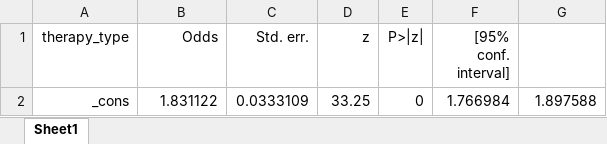
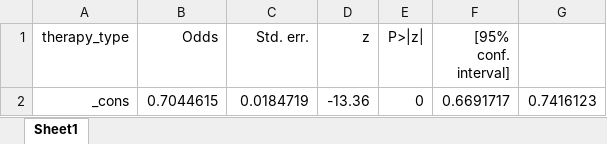
Before and after one commit to vahluw/NSCLC_PDL1_Immunotherapy, an Excel workbook: io_odds_only_pdl1_interaction.xlsx, sheet Sheet1, drawn as a sheet; values as stored, in another font and other column widths than the file's, no borders; removed rows and columns are numbered as before the commit, all else as after; the diff names each change by its address in the sheet, - before the commit and + after, or states it on an @@ line.

```diff
--- a/io_odds_only_pdl1_interaction.xlsx (sheet Sheet1)
+++ b/io_odds_only_pdl1_interaction.xlsx (sheet Sheet1)
-row 2: _cons | 1.831122 | 0.0333109 | 33.25 | 0 | 1.766984 | 1.897588
+row 2: _cons | 0.7044615 | 0.0184719 | -13.36 | 0 | 0.6691717 | 0.7416123
```
Also changed, not shown: mortality_odds_all.xlsx, mortality_odds_only_pdl1.xlsx, 9 other files.
